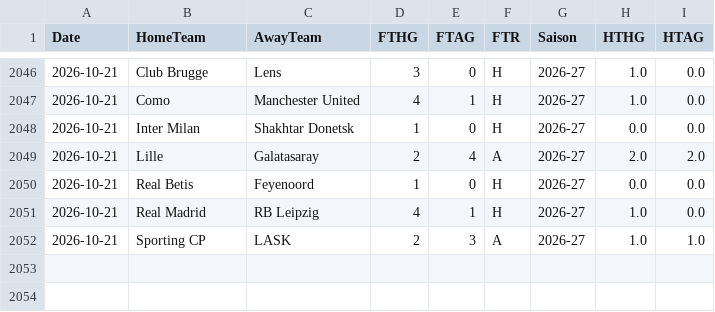
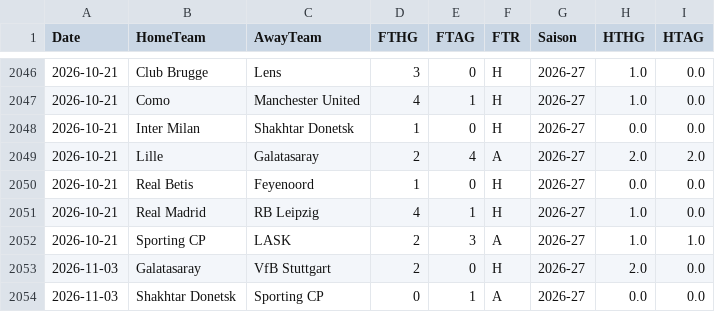
Before and after one commit to EssicOuroumav/kateni, a CSV file: CL_full.csv, drawn as a sheet; only a part is shown, gaps mark what is left out; the diff names each change by its address in the sheet, - before the commit and + after, or states it on an @@ line.

```diff
--- a/CL_full.csv
+++ b/CL_full.csv
+row 2053: 2026-11-03 | Galatasaray | VfB Stuttgart | 2 | 0 | H | 2026-27 | 2.0 | 0.0
+row 2054: 2026-11-03 | Shakhtar Donetsk | Sporting CP | 0 | 1 | A | 2026-27 | 0.0 | 0.0
```
Also changed, not shown: a_venir.csv, buts_minutes.csv, 1 other file.
